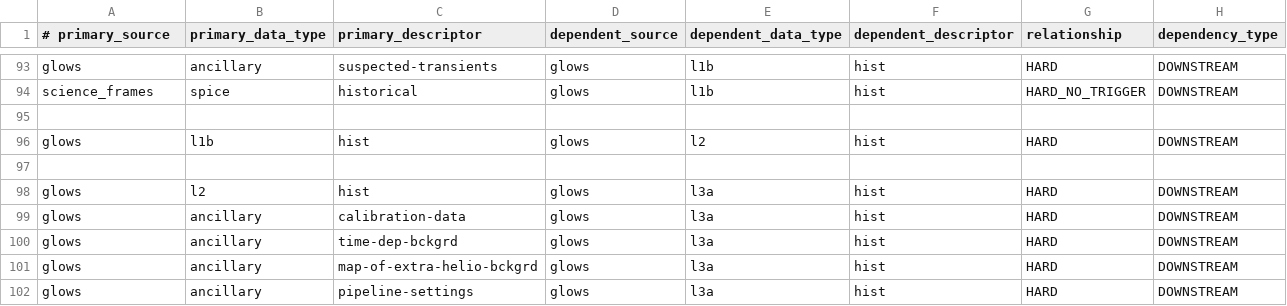
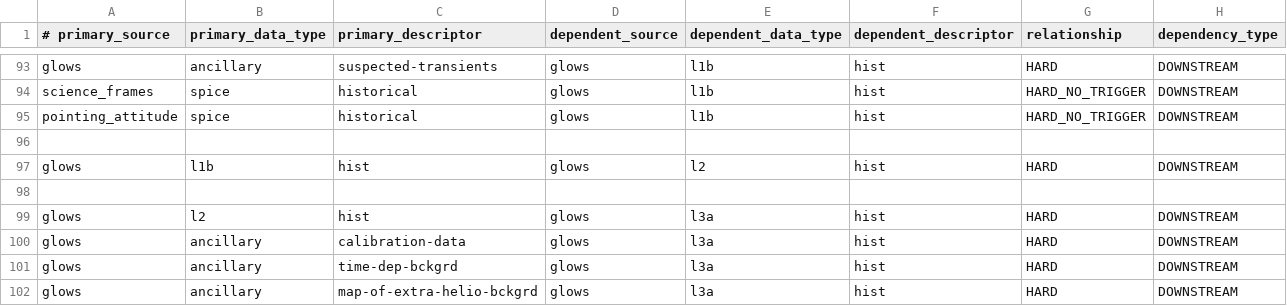
Before and after one commit to laspsandoval/sds-data-manager, a CSV file: sds_data_manager/lambda_code/SDSCode/pipeline_lambdas/dependency_config.csv, drawn as a sheet; only a part is shown, gaps mark what is left out; the shorter side is filled out with more unchanged rows; the diff names each change by its address in the sheet, - before the commit and + after, or states it on an @@ line.

Commit message:
Adding pointing kernel

```diff
--- a/sds_data_manager/lambda_code/SDSCode/pipeline_lambdas/dependency_config.csv
+++ b/sds_data_manager/lambda_code/SDSCode/pipeline_lambdas/dependency_config.csv
+row 95: pointing_attitude | spice | historical | glows | l1b | hist | HARD_NO_TRIGGER | DOWNSTREAM
```
